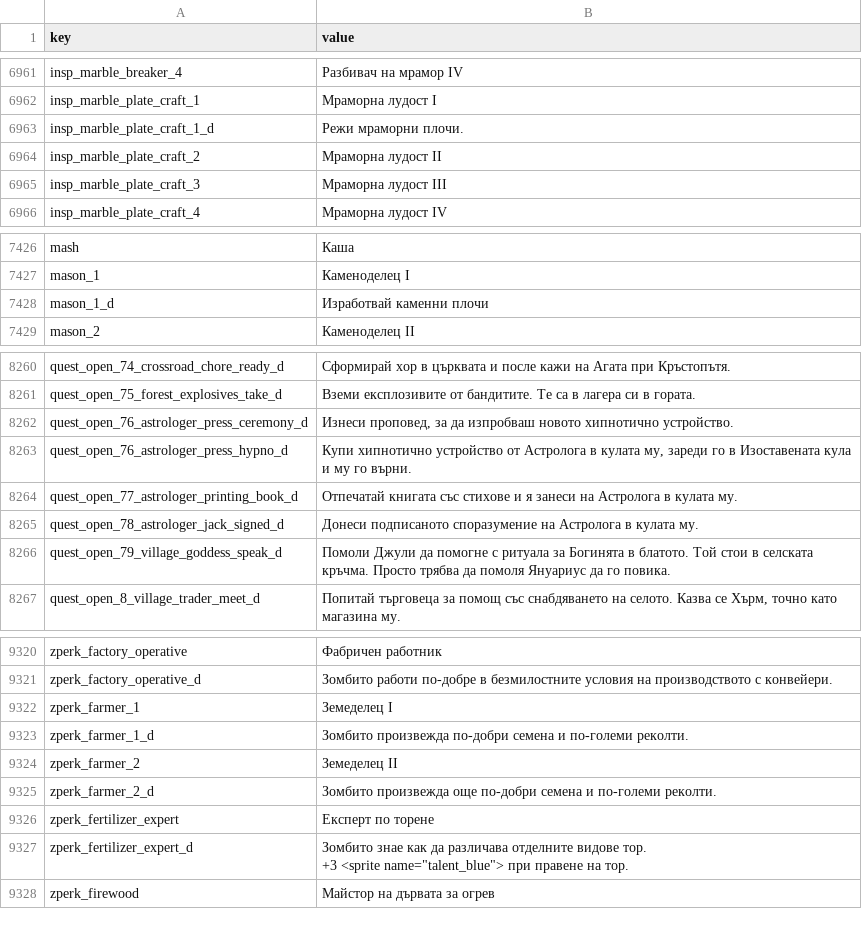
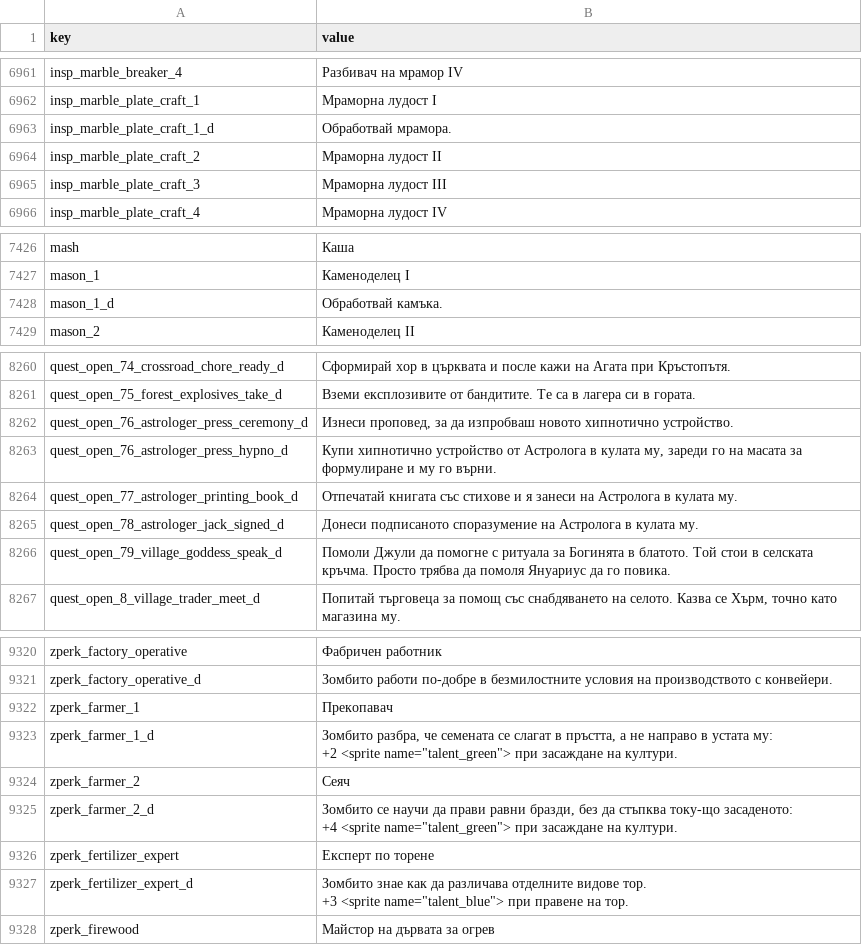
Before and after one commit to AcTePuKc/GraveyardKeeper2-Mods, a CSV file: mods/bulgarian-localization/Languages/bg/strings.csv, drawn as a sheet; only a part is shown, gaps mark what is left out.

Commit message:
Update Bulgarian localization for game patch 1.009

```diff
--- a/mods/bulgarian-localization/Languages/bg/strings.csv
+++ b/mods/bulgarian-localization/Languages/bg/strings.csv
@@ -6968,3 +6968,3 @@
 "insp_marble_plate_craft_1","Мраморна лудост I"
-"insp_marble_plate_craft_1_d","Режи мраморни плочи."
+"insp_marble_plate_craft_1_d","Обработвай мрамора."
 "insp_marble_plate_craft_2","Мраморна лудост II"
@@ -7435,3 +7435,3 @@
 "mason_1","Каменоделец I"
-"mason_1_d","Изработвай каменни плочи"
+"mason_1_d","Обработвай камъка."
 "mason_2","Каменоделец II"
@@ -8316,3 +8316,3 @@
 "quest_open_76_astrologer_press_ceremony_d","Изнеси проповед, за да изпробваш новото хипнотично устройство."
-"quest_open_76_astrologer_press_hypno_d","Купи хипнотично устройство от Астролога в кулата му, зареди го в Изоставената кула и му го върни."
+"quest_open_76_astrologer_press_hypno_d","Купи хипнотично устройство от Астролога в кулата му, зареди го на масата за формулиране и му го върни."
 "quest_open_77_astrologer_printing_book_d","Отпечатай книгата със стихове и я занеси на Астролога в кулата му."
@@ -9416,6 +9416,10 @@
 "zperk_factory_operative_d","Зомбито работи по-добре в безмилостните условия на производството с конвейери."
-"zperk_farmer_1","Земеделец I"
-"zperk_farmer_1_d","Зомбито произвежда по-добри семена и по-големи реколти."
-"zperk_farmer_2","Земеделец II"
-"zperk_farmer_2_d","Зомбито произвежда още по-добри семена и по-големи реколти."
+"zperk_farmer_1","Прекопавач"
+"zperk_farmer_1_d","Зомбито разбра, че семената се слагат в пръстта, а не направо в устата му:
+
++2 <sprite name=""talent_green""> при засаждане на култури."
+"zperk_farmer_2","Сеяч"
+"zperk_farmer_2_d","Зомбито се научи да прави равни бразди, без да стъпква току-що засаденото:
+
++4 <sprite name=""talent_green""> при засаждане на култури."
 "zperk_fertilizer_expert","Експерт по торене"
```
